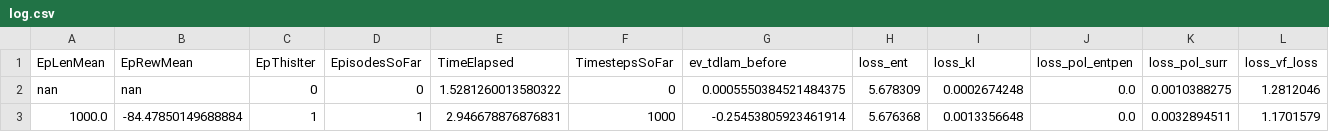
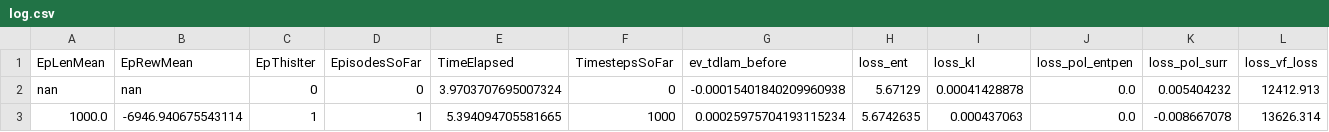
Before and after one commit to ejolney/rlgymdronecontrol, a CSV file: gymlogs/models/noesc0t/log.csv, drawn as a sheet.

```diff
--- a/gymlogs/models/noesc0t/log.csv
+++ b/gymlogs/models/noesc0t/log.csv
@@ -1,3 +1,3 @@
 EpLenMean,EpRewMean,EpThisIter,EpisodesSoFar,TimeElapsed,TimestepsSoFar,ev_tdlam_before,loss_ent,loss_kl,loss_pol_entpen,loss_pol_surr,loss_vf_loss
-nan,nan,0,0,1.5281260013580322,0,0.0005550384521484375,5.678309,0.0002674248,0.0,0.0010388275,1.2812046
-1000.0,-84.47850149688884,1,1,2.946678876876831,1000,-0.25453805923461914,5.676368,0.0013356648,0.0,0.0032894511,1.1701579
+nan,nan,0,0,3.9703707695007324,0,-0.00015401840209960938,5.67129,0.00041428878,0.0,0.005404232,12412.913
+1000.0,-6946.940675543114,1,1,5.394094705581665,1000,0.00025975704193115234,5.6742635,0.000437063,0.0,-0.008667078,13626.314
```
Also changed, not shown: gymlogs/progress.csv, 27 other files.
